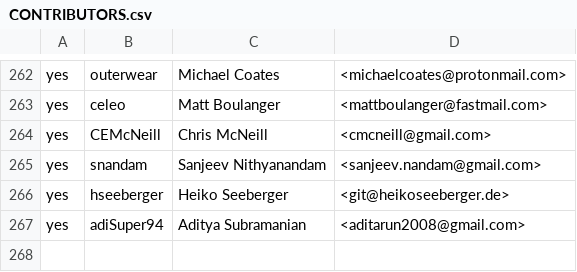
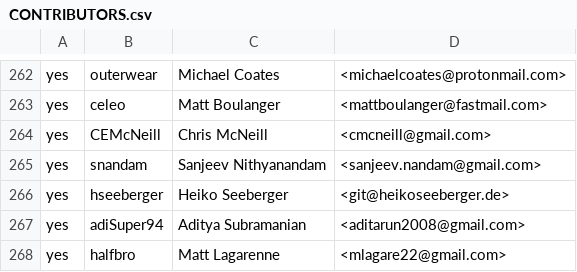
Before and after one commit to abhiraj-mengade/ockam-contributors, a CSV file: CONTRIBUTORS.csv, drawn as a sheet; only a part is shown, gaps mark what is left out.

Commit message:
Update CONTRIBUTORS.csv

```diff
--- a/CONTRIBUTORS.csv
+++ b/CONTRIBUTORS.csv
@@ -267 +267,2 @@ yes,hseeberger,Heiko Seeberger,<git@heikoseeberger.de>
 yes,adiSuper94,Aditya Subramanian,<aditarun2008@gmail.com>
+yes,halfbro,Matt Lagarenne,<mlagare22@gmail.com>
```
